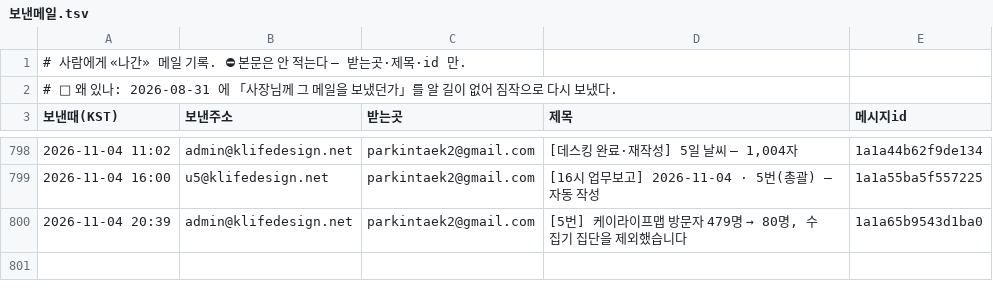
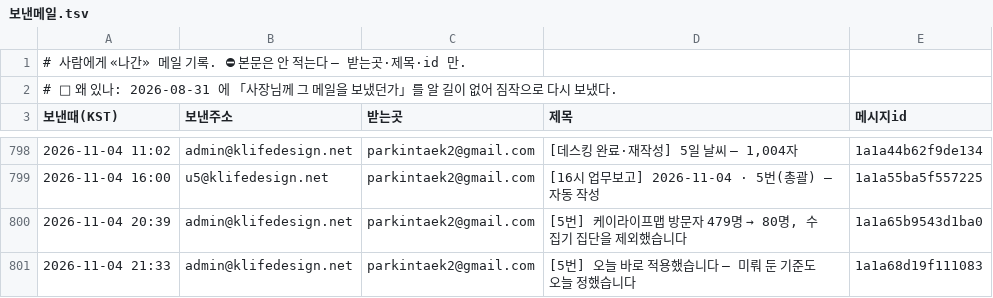
Before and after one commit to parkintaek2-gif/parkintaek2-gif.github.io, a TSV file: docs/보낸메일.tsv, drawn as a sheet; only a part is shown, gaps mark what is left out.

Commit message:
보낸메일 기록 — 2026-11-04 21:33 [5번] 오늘 바로 적용했습니다 — 미뤄 둔 기준도 오늘 정했습니다

```diff
--- a/docs/보낸메일.tsv
+++ b/docs/보낸메일.tsv
@@ -800 +800,2 @@
 2026-11-04 20:39	admin@klifedesign.net	parkintaek2@gmail.com	[5번] 케이라이프맵 방문자 479명 → 80명, 수집기 집단을 제외했습니다	1a1a65b9543d1ba0
+2026-11-04 21:33	admin@klifedesign.net	parkintaek2@gmail.com	[5번] 오늘 바로 적용했습니다 — 미뤄 둔 기준도 오늘 정했습니다	1a1a68d19f111083
```
